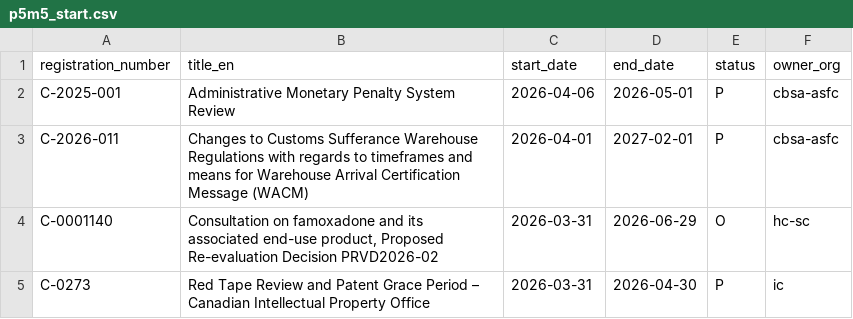
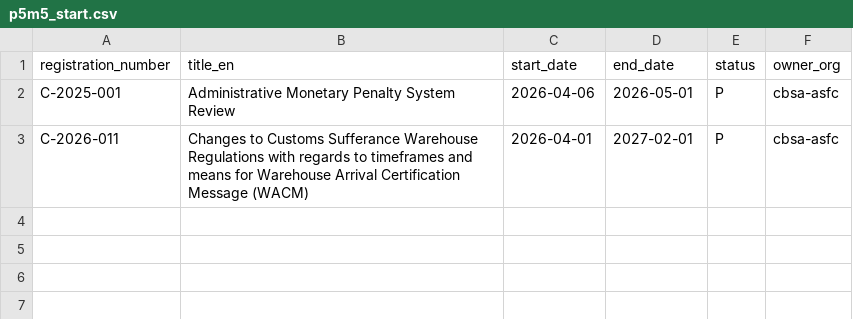
Before and after one commit to PatLittle/Consultations-Tracker, a CSV file: p5m5_start.csv, drawn as a sheet.

```diff
--- a/p5m5_start.csv
+++ b/p5m5_start.csv
@@ -3,3 +3 @@ C-2025-001,Administrative Monetary Penalty System Review,2026-04-06,2026-05-01,P
 C-2026-011,Changes to Customs Sufferance Warehouse Regulations with regards to timeframes and means for Warehouse Arrival Certification Message (WACM),2026-04-01,2027-02-01,P,cbsa-asfc
-C-0001140,"Consultation on famoxadone and its associated end-use product, Proposed Re-evaluation Decision PRVD2026-02",2026-03-31,2026-06-29,O,hc-sc
-C-0273,Red Tape Review and Patent Grace Period – Canadian Intellectual Property Office,2026-03-31,2026-04-30,P,ic
```
Also changed, not shown: late_close.csv, p5m5_close.csv, 3 other files.
